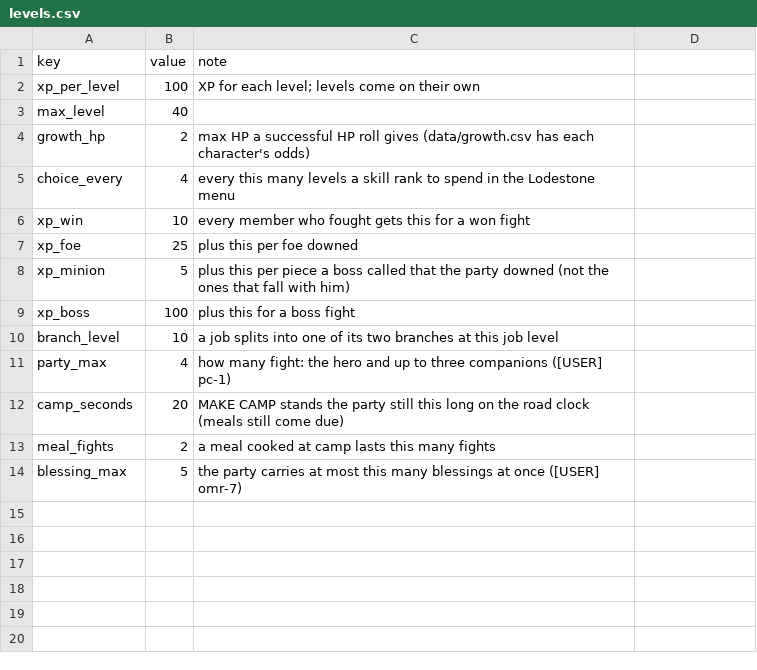
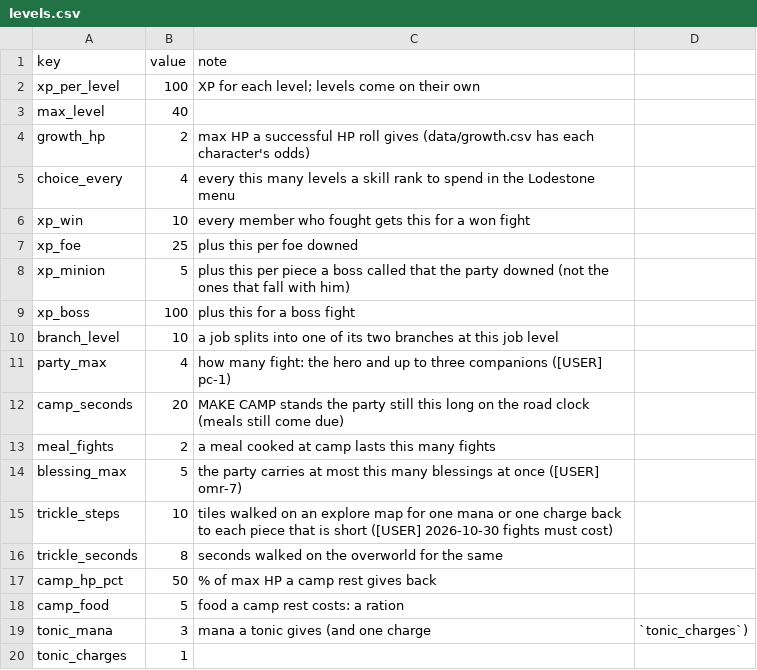
Before and after one commit to BrandonSigil/lodestone, a CSV file: game/data/levels.csv, drawn as a sheet.

```diff
--- a/game/data/levels.csv
+++ b/game/data/levels.csv
@@ -14 +14,7 @@ meal_fights,2,a meal cooked at camp lasts this many fights
 blessing_max,5,the party carries at most this many blessings at once ([USER] omr-7)
+trickle_steps,10,tiles walked on an explore map for one mana or one charge back to each piece that is short ([USER] 2026-10-30 fights must cost)
+trickle_seconds,8,seconds walked on the overworld for the same
+camp_hp_pct,50,% of max HP a camp rest gives back
+camp_food,5,food a camp rest costs: a ration
+tonic_mana,3,mana a tonic gives (and one charge, `tonic_charges`)
+tonic_charges,1,
```
Also changed, not shown: game/data/items.csv, game/text/placeholder.csv, 10 other files.
